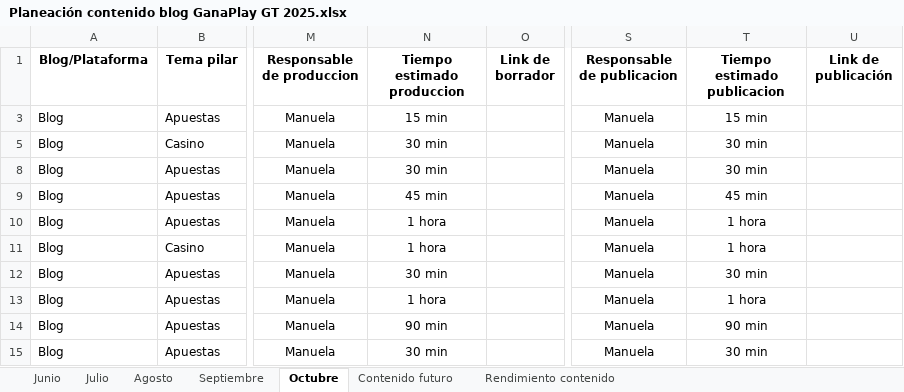
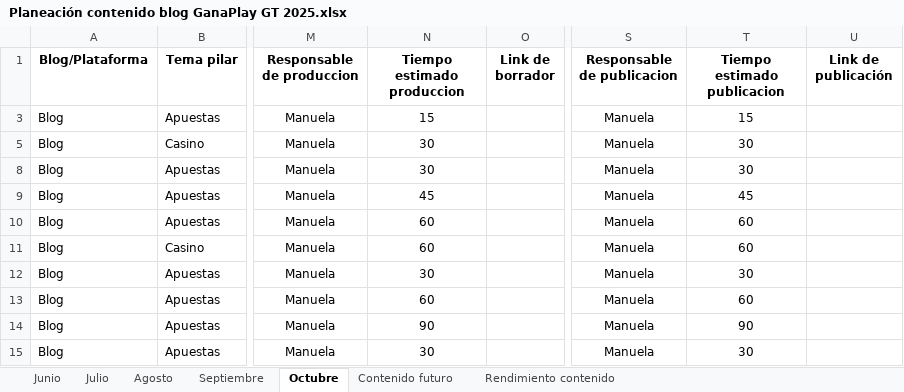
Before and after one commit to james5777/Planeacion_SEO, an Excel workbook: Archivos/Archivos_origen/Planeación contenido blog GanaPlay GT 2025.xlsx, sheet Octubre, drawn as a sheet; only a part is shown, gaps mark what is left out; values as stored, in another font and other column widths than the file's, no borders; the diff names each change by its address in the sheet, - before the commit and + after, or states it on an @@ line.

```diff
--- a/Archivos/Archivos_origen/Planeación contenido blog GanaPlay GT 2025.xlsx (sheet Octubre)
+++ b/Archivos/Archivos_origen/Planeación contenido blog GanaPlay GT 2025.xlsx (sheet Octubre)
-N3 (Tiempo estimado produccion): 15 min
+N3 (Tiempo estimado produccion): 15
-T3 (Tiempo estimado publicacion): 15 min
+T3 (Tiempo estimado publicacion): 15
-N5 (Tiempo estimado produccion): 30 min
+N5 (Tiempo estimado produccion): 30
-T5 (Tiempo estimado publicacion): 30 min
+T5 (Tiempo estimado publicacion): 30
-N8 (Tiempo estimado produccion): 30 min
+N8 (Tiempo estimado produccion): 30
-T8 (Tiempo estimado publicacion): 30 min
+T8 (Tiempo estimado publicacion): 30
-N9 (Tiempo estimado produccion): 45 min
+N9 (Tiempo estimado produccion): 45
-T9 (Tiempo estimado publicacion): 45 min
+T9 (Tiempo estimado publicacion): 45
-N10:N11 (Tiempo estimado produccion): 1 hora
+N10:N11 (Tiempo estimado produccion): 60
-T10:T11 (Tiempo estimado publicacion): 1 hora
+T10:T11 (Tiempo estimado publicacion): 60
-N12 (Tiempo estimado produccion): 30 min
+N12 (Tiempo estimado produccion): 30
-T12 (Tiempo estimado publicacion): 30 min
+T12 (Tiempo estimado publicacion): 30
-N13 (Tiempo estimado produccion): 1 hora
+N13 (Tiempo estimado produccion): 60
-T13 (Tiempo estimado publicacion): 1 hora
+T13 (Tiempo estimado publicacion): 60
-N14 (Tiempo estimado produccion): 90 min
+N14 (Tiempo estimado produccion): 90
-T14 (Tiempo estimado publicacion): 90 min
+T14 (Tiempo estimado publicacion): 90
-N15 (Tiempo estimado produccion): 30 min
+N15 (Tiempo estimado produccion): 30
-T15 (Tiempo estimado publicacion): 30 min
+T15 (Tiempo estimado publicacion): 30
```
Also changed, not shown: sheet Septiembre, sheet Agosto, sheet Julio, Archivos/Archivos_origen/Planeación contenido blog Aciertala 2025.xlsx, Archivos/Archivos_origen/Planeación contenido blog Doradobet PE 2025.xlsx, 12 other files.
